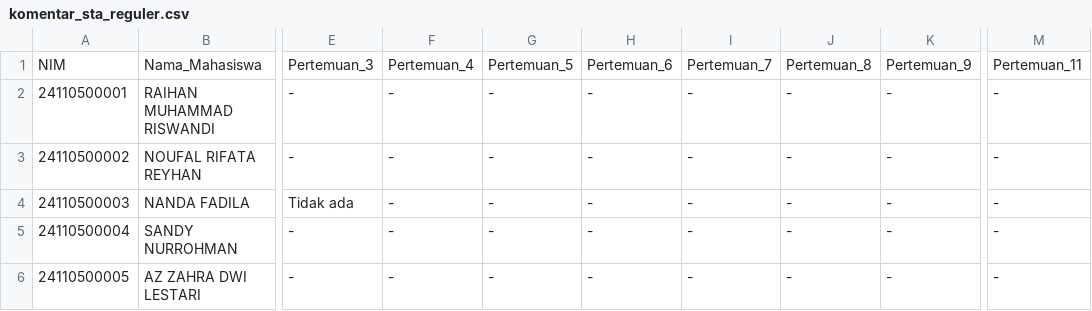
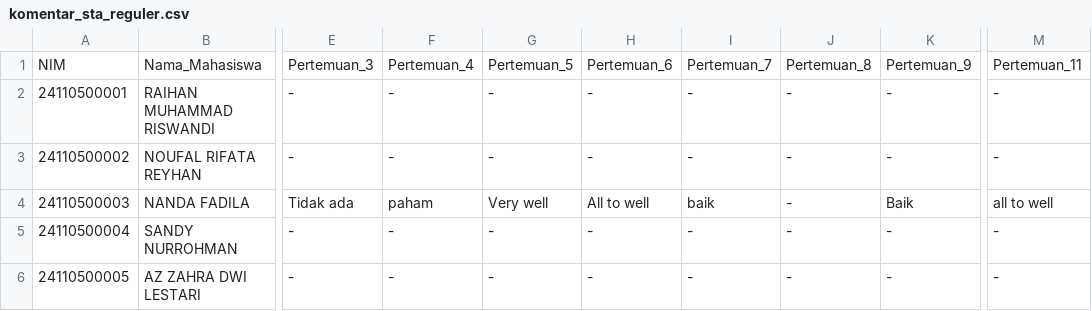
Before and after one commit to adambhuana/uts_2024_genap, a CSV file: komentar_sta_reguler.csv, drawn as a sheet; only a part is shown, gaps mark what is left out; the diff covers the shown part only; the diff names each change by its address in the sheet, - before the commit and + after, or states it on an @@ line.

```diff
--- a/komentar_sta_reguler.csv
+++ b/komentar_sta_reguler.csv
-F4: -
+F4: paham
-G4: -
+G4: Very well
-H4: -
+H4: All to well
-I4: -
+I4: baik
-K4: -
+K4: Baik
-M4: -
+M4: all to well
```
Also changed, not shown: 9 edited cells elsewhere in this file, komentar_cp_reguler.csv, komentar_dbs_reguler.csv, 5 other files.
